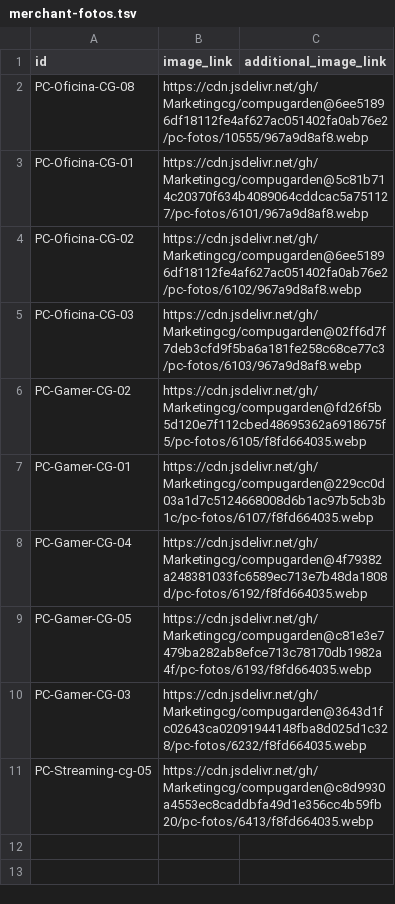
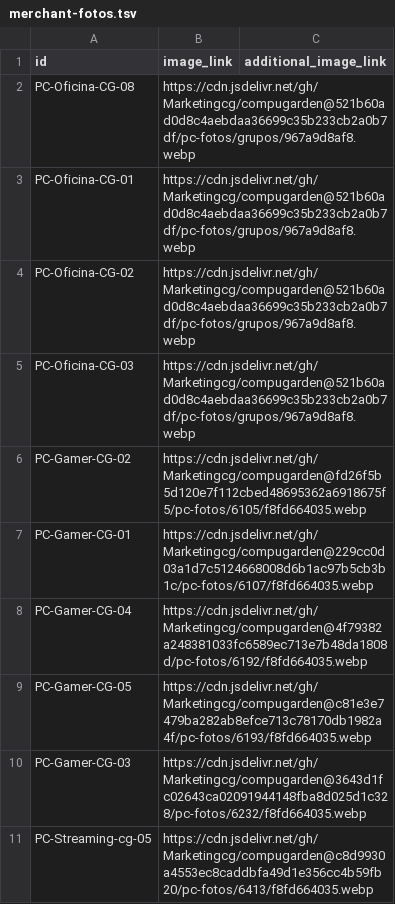
Before and after one commit to Marketingcg/compugarden, a TSV file: pc-fotos/merchant-fotos.tsv, drawn as a sheet.

Commit message:
Índice de fotos: grupo de 4 PC

```diff
--- a/pc-fotos/merchant-fotos.tsv
+++ b/pc-fotos/merchant-fotos.tsv
@@ -1,6 +1,6 @@
 id	image_link	additional_image_link
-PC-Oficina-CG-08	https://cdn.jsdelivr.net/gh/Marketingcg/compugarden@6ee51896df18112fe4af627ac051402fa0ab76e2/pc-fotos/10555/967a9d8af8.webp	
-PC-Oficina-CG-01	https://cdn.jsdelivr.net/gh/Marketingcg/compugarden@5c81b714c20370f634b4089064cddcac5a751127/pc-fotos/6101/967a9d8af8.webp	
-PC-Oficina-CG-02	https://cdn.jsdelivr.net/gh/Marketingcg/compugarden@6ee51896df18112fe4af627ac051402fa0ab76e2/pc-fotos/6102/967a9d8af8.webp	
-PC-Oficina-CG-03	https://cdn.jsdelivr.net/gh/Marketingcg/compugarden@02ff6d7f7deb3cfd9f5ba6a181fe258c68ce77c3/pc-fotos/6103/967a9d8af8.webp	
+PC-Oficina-CG-08	https://cdn.jsdelivr.net/gh/Marketingcg/compugarden@521b60ad0d8c4aebdaa36699c35b233cb2a0b7df/pc-fotos/grupos/967a9d8af8.webp	
+PC-Oficina-CG-01	https://cdn.jsdelivr.net/gh/Marketingcg/compugarden@521b60ad0d8c4aebdaa36699c35b233cb2a0b7df/pc-fotos/grupos/967a9d8af8.webp	
+PC-Oficina-CG-02	https://cdn.jsdelivr.net/gh/Marketingcg/compugarden@521b60ad0d8c4aebdaa36699c35b233cb2a0b7df/pc-fotos/grupos/967a9d8af8.webp	
+PC-Oficina-CG-03	https://cdn.jsdelivr.net/gh/Marketingcg/compugarden@521b60ad0d8c4aebdaa36699c35b233cb2a0b7df/pc-fotos/grupos/967a9d8af8.webp	
 PC-Gamer-CG-02	https://cdn.jsdelivr.net/gh/Marketingcg/compugarden@fd26f5b5d120e7f112cbed48695362a6918675f5/pc-fotos/6105/f8fd664035.webp	
```
Also changed, not shown: 1 other file.
